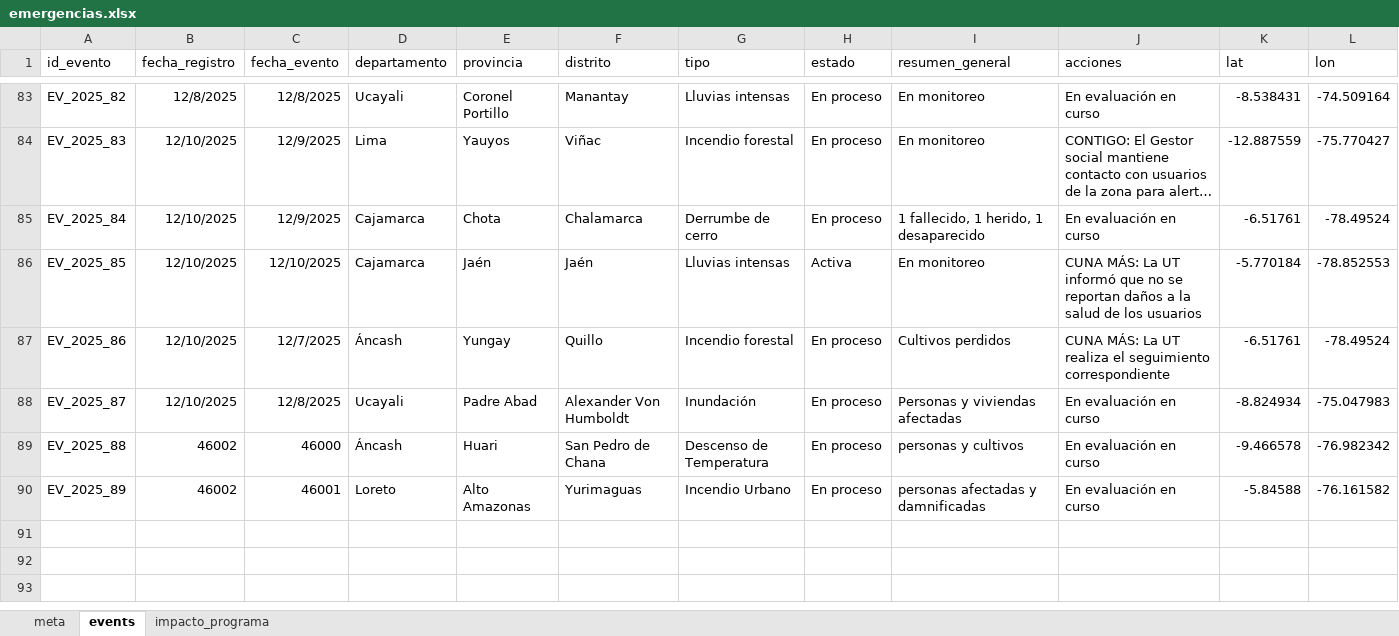
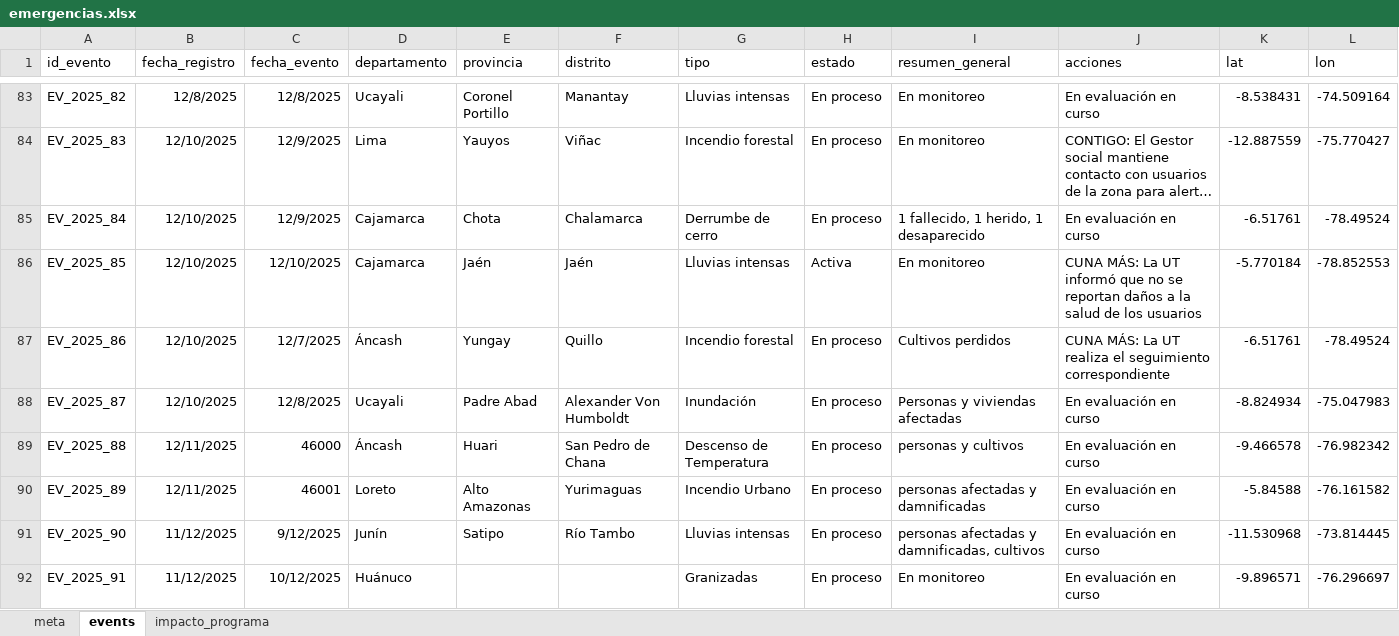
Before and after one commit to coemidis/emergencias_diarias, an Excel workbook: emergencias.xlsx, sheet events, drawn as a sheet; only a part is shown, gaps mark what is left out; long unchanged cells end in …; values as stored, in another font and other column widths than the file's, no borders; charts and pictures not drawn; the diff names each change by its address in the sheet, - before the commit and + after, or states it on an @@ line.

Commit message:
Versión 27

```diff
--- a/emergencias.xlsx (sheet events)
+++ b/emergencias.xlsx (sheet events)
-B89:B90 (fecha_registro): 46002
+B89:B90 (fecha_registro): 12/11/2025
+row 91: EV_2025_90 | 11/12/2025 | 9/12/2025 | Junín | Satipo | Río Tambo | Lluvias intensas | En proceso | personas afectadas y damnificadas, cultivos | En evaluación en curso | -11.530968 | -73.814445
+row 92: EV_2025_91 | 11/12/2025 | 10/12/2025 | Huánuco |  |  | Granizadas | En proceso | En monitoreo | En evaluación en curso | -9.896571 | -76.296697
```
Also changed, not shown: charts or pictures.
